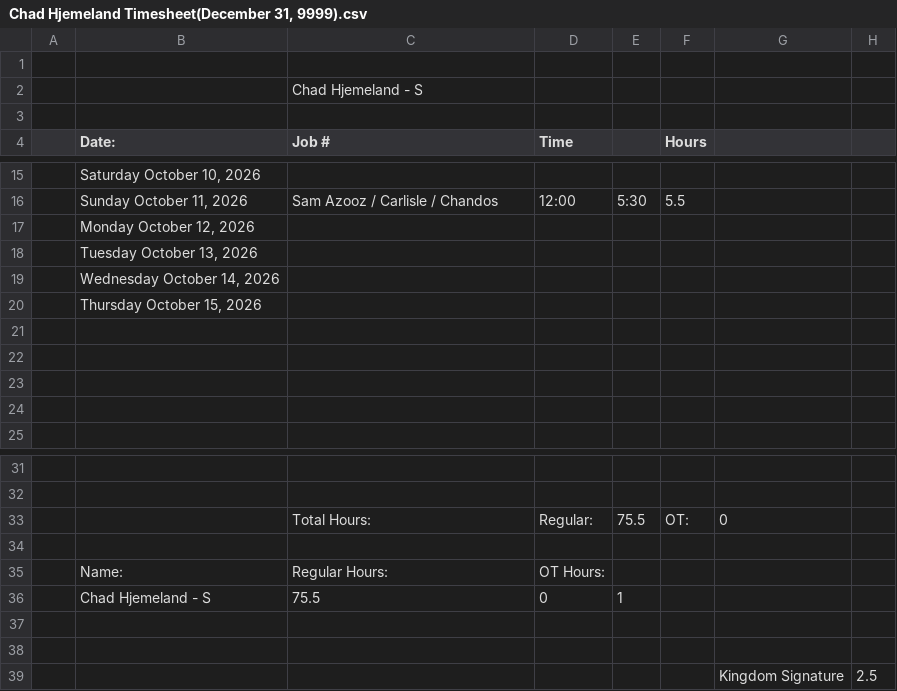
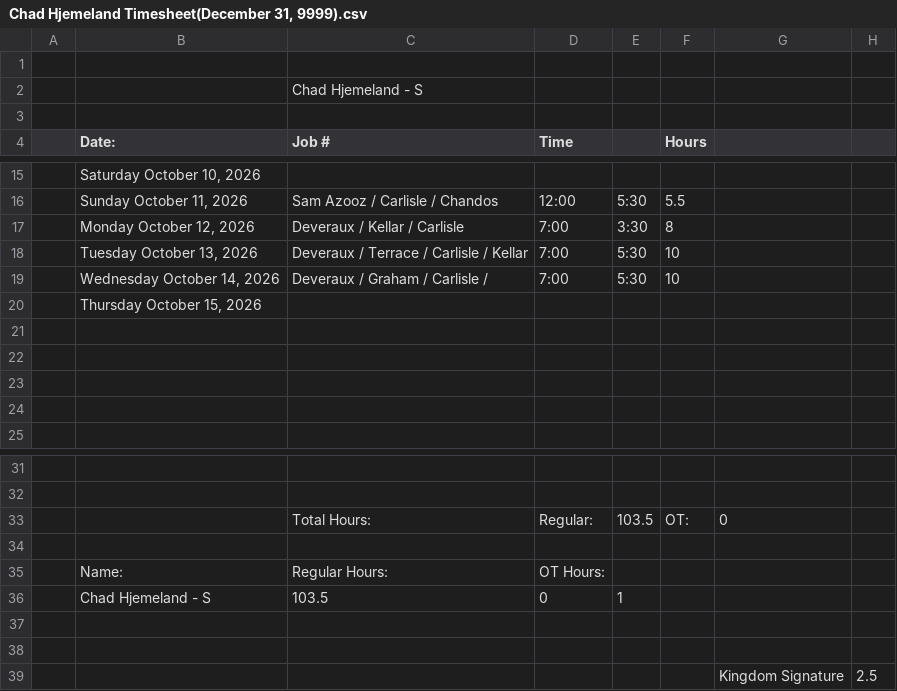
Before and after one commit to lyndon-weber-LLC/headcount-dashboard, a CSV file: data/live/Chad Hjemeland Timesheet(December 31, 9999).csv, drawn as a sheet; only a part is shown, gaps mark what is left out.

```diff
--- a/data/live/Chad Hjemeland Timesheet(December 31, 9999).csv
+++ b/data/live/Chad Hjemeland Timesheet(December 31, 9999).csv
@@ -16,5 +16,5 @@
 ,"Sunday October 11, 2026",Sam Azooz / Carlisle / Chandos,12:00,5:30,5.5,,
-,"Monday October 12, 2026",,,,,,
-,"Tuesday October 13, 2026",,,,,,
-,"Wednesday October 14, 2026",,,,,,
+,"Monday October 12, 2026",Deveraux / Kellar / Carlisle,7:00,3:30,8,,
+,"Tuesday October 13, 2026",Deveraux / Terrace / Carlisle / Kellar ,7:00,5:30,10,,
+,"Wednesday October 14, 2026",Deveraux / Graham / Carlisle / ,7:00,5:30,10,,
 ,"Thursday October 15, 2026",,,,,,
@@ -32,6 +32,6 @@
 ,,,,,,,
-,,Total Hours:,Regular:,75.5,OT:,0,
+,,Total Hours:,Regular:,103.5,OT:,0,
 ,,,,,,,
 ,Name:,Regular Hours:,OT Hours:,,,,
-,Chad Hjemeland - S,75.5,0,1,,,
+,Chad Hjemeland - S,103.5,0,1,,,
 ,,,,,,,
```
Also changed, not shown: data/live/Alex Weber - Subs Timesheet(December 31, 9999).csv, data/live/Carlisle Timesheet(December 31, 9999).csv, 15 other files.
